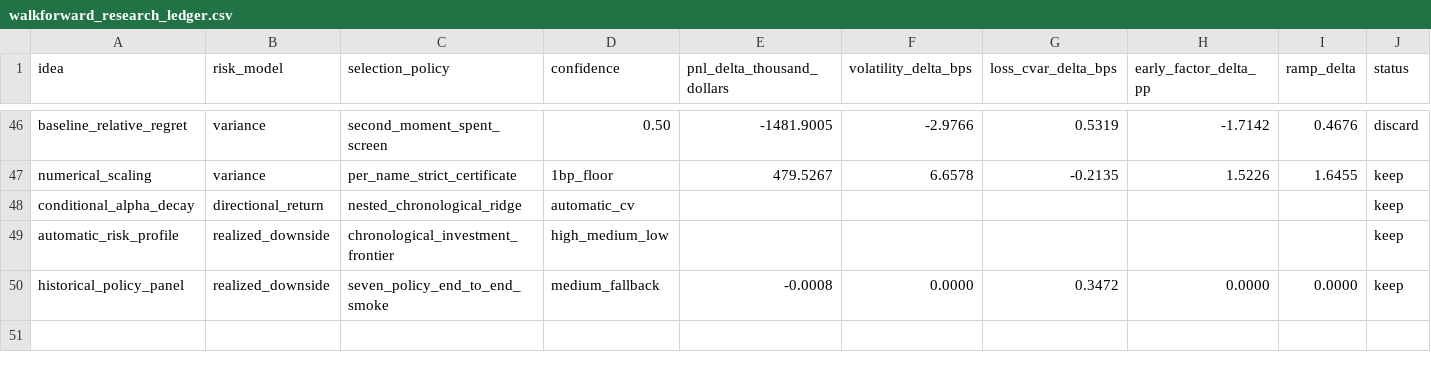
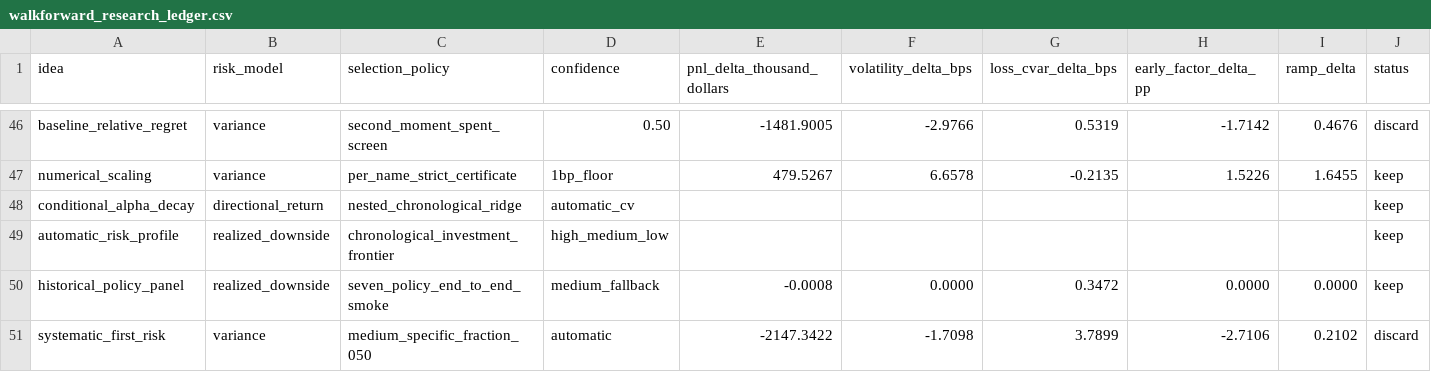
Before and after one commit to m1ngka1/trade-planner, a CSV file: artifacts/walkforward_research_ledger.csv, drawn as a sheet; only a part is shown, gaps mark what is left out; rows hold the shown columns only; the diff names each change by its address in the sheet, - before the commit and + after, or states it on an @@ line.

Commit message:
Record systematic-first risk ablation

```diff
--- a/artifacts/walkforward_research_ledger.csv
+++ b/artifacts/walkforward_research_ledger.csv
+row 51: systematic_first_risk | variance | medium_specific_fraction_050 | automatic | -2147.3422 | -1.7098 | 3.7899 | -2.7106 | 0.2102 | discard
```
Also changed, not shown: 22 other files.
